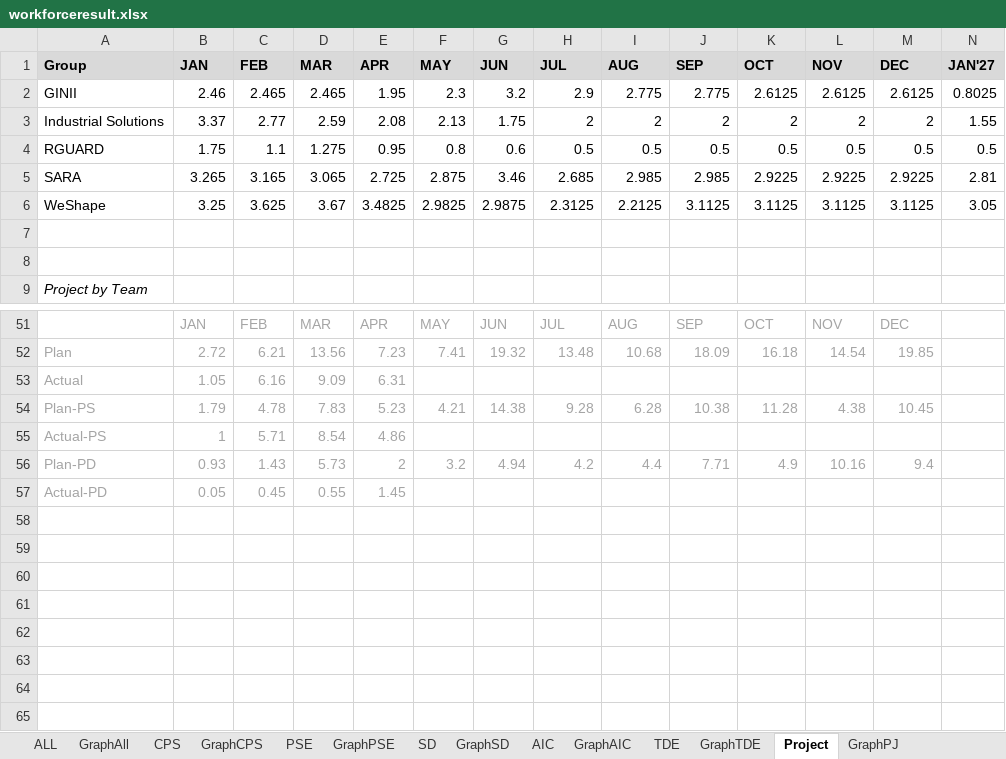
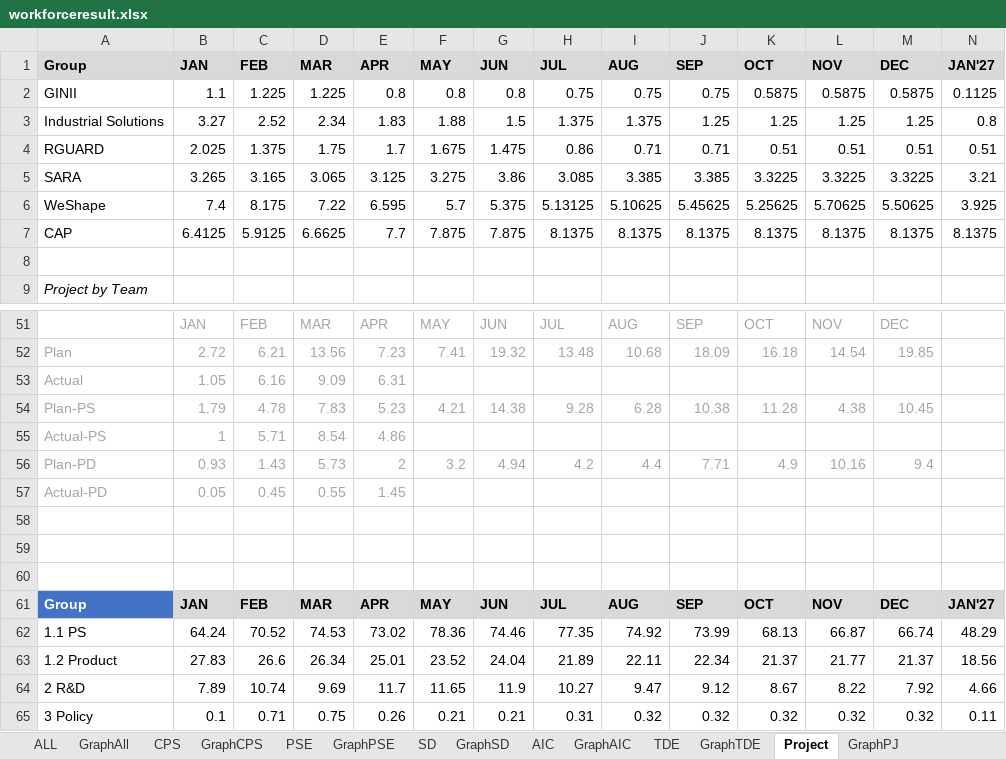
Before and after one commit to wrisr/rm-workforce, an Excel workbook: workforceresult.xlsx, sheet Project, drawn as a sheet; only a part is shown, gaps mark what is left out; values as stored, in another font and other column widths than the file's, no borders; removed rows and columns are numbered as before the commit, all else as after; rows hold the shown columns only; the diff names each change by its address in the sheet, - before the commit and + after, or states it on an @@ line.

Commit message:
Add files via upload

```diff
--- a/workforceresult.xlsx (sheet Project)
+++ b/workforceresult.xlsx (sheet Project)
-row 2: GINII | 2.46 | 2.465 | 2.465 | 1.95 | 2.3 | 3.2 | 2.9 | 2.775 | 2.775 | 2.6125 | 2.6125 | 2.6125 | 0.8025
-row 3: Industrial Solutions | 3.37 | 2.77 | 2.59 | 2.08 | 2.13 | 1.75 | 2 | 2 | 2 | 2 | 2 | 2 | 1.55
-row 4: RGUARD | 1.75 | 1.1 | 1.275 | 0.95 | 0.8 | 0.6 | 0.5 | 0.5 | 0.5 | 0.5 | 0.5 | 0.5 | 0.5
-row 5: SARA | 3.265 | 3.165 | 3.065 | 2.725 | 2.875 | 3.46 | 2.685 | 2.985 | 2.985 | 2.9225 | 2.9225 | 2.9225 | 2.81
-row 6: WeShape | 3.25 | 3.625 | 3.67 | 3.4825 | 2.9825 | 2.9875 | 2.3125 | 2.2125 | 3.1125 | 3.1125 | 3.1125 | 3.1125 | 3.05
-row 2: (empty)
+row 2: GINII | 1.1 | 1.225 | 1.225 | 0.8 | 0.8 | 0.8 | 0.75 | 0.75 | 0.75 | 0.5875 | 0.5875 | 0.5875 | 0.1125
+row 3: Industrial Solutions | 3.27 | 2.52 | 2.34 | 1.83 | 1.88 | 1.5 | 1.375 | 1.375 | 1.25 | 1.25 | 1.25 | 1.25 | 0.8
+row 4: RGUARD | 2.025 | 1.375 | 1.75 | 1.7 | 1.675 | 1.475 | 0.86 | 0.71 | 0.71 | 0.51 | 0.51 | 0.51 | 0.51
+row 5: SARA | 3.265 | 3.165 | 3.065 | 3.125 | 3.275 | 3.86 | 3.085 | 3.385 | 3.385 | 3.3225 | 3.3225 | 3.3225 | 3.21
+row 6: WeShape | 7.4 | 8.175 | 7.22 | 6.595 | 5.7 | 5.375 | 5.13125 | 5.10625 | 5.45625 | 5.25625 | 5.70625 | 5.50625 | 3.925
+row 7: CAP | 6.4125 | 5.9125 | 6.6625 | 7.7 | 7.875 | 7.875 | 8.1375 | 8.1375 | 8.1375 | 8.1375 | 8.1375 | 8.1375 | 8.1375
+row 58: (empty)
+row 59: (empty)
+row 60: (empty)
+row 61: Group | JAN | FEB | MAR | APR | MAY | JUN | JUL | AUG | SEP | OCT | NOV | DEC | JAN'27
+row 62: 1.1 PS | 64.24 | 70.52 | 74.53 | 73.02 | 78.36 | 74.46 | 77.35 | 74.92 | 73.99 | 68.13 | 66.87 | 66.74 | 48.29
+row 63: 1.2 Product | 27.83 | 26.6 | 26.34 | 25.01 | 23.52 | 24.04 | 21.89 | 22.11 | 22.34 | 21.37 | 21.77 | 21.37 | 18.56
+row 64: 2 R&D | 7.89 | 10.74 | 9.69 | 11.7 | 11.65 | 11.9 | 10.27 | 9.47 | 9.12 | 8.67 | 8.22 | 7.92 | 4.66
+row 65: 3 Policy | 0.1 | 0.71 | 0.75 | 0.26 | 0.21 | 0.21 | 0.31 | 0.32 | 0.32 | 0.32 | 0.32 | 0.32 | 0.11
```
Also changed, not shown: sheet GraphPJ.
